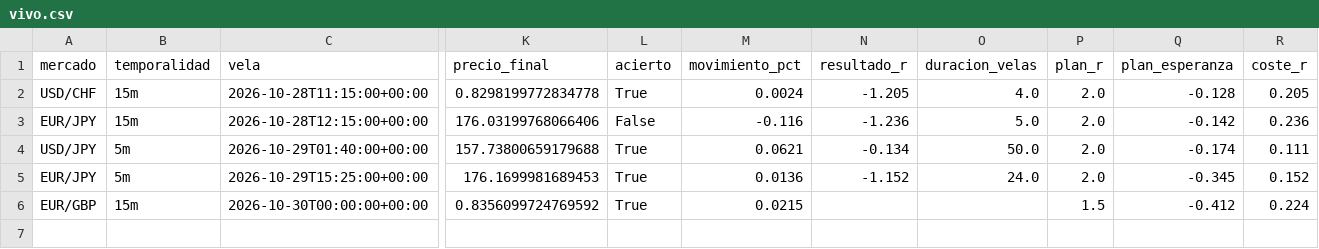
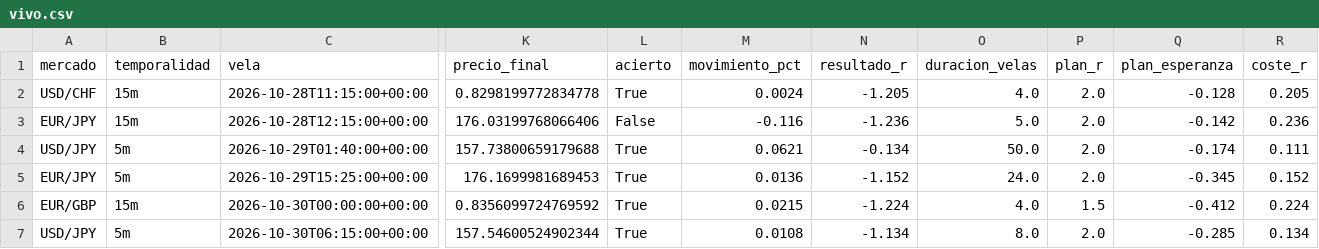
Before and after one commit to Andriuu20/analista-tecnico, a CSV file: vivo.csv, drawn as a sheet; only a part is shown, gaps mark what is left out; rows hold the shown columns only; the diff names each change by its address in the sheet, - before the commit and + after, or states it on an @@ line.

```diff
--- a/vivo.csv
+++ b/vivo.csv
-N6 (resultado_r): (empty)
+N6 (resultado_r): -1.224
-O6 (duracion_velas): (empty)
+O6 (duracion_velas): 4.0
+row 7: USD/JPY | 5m | 2026-10-30T06:15:00+00:00 | 157.54600524902344 | True | 0.0108 | -1.134 | 8.0 | 2.0 | -0.285 | 0.134
```
Also changed, not shown: vivo_medio.csv, 3 other files.
